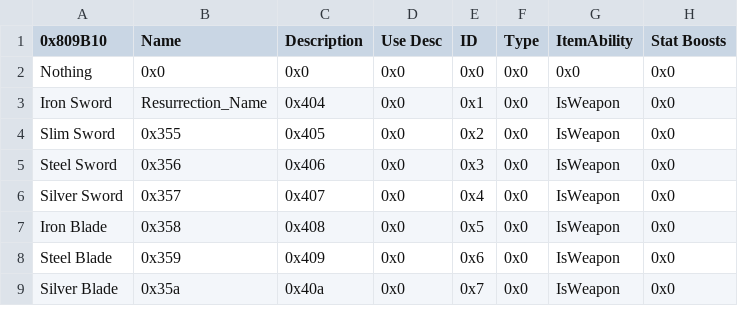
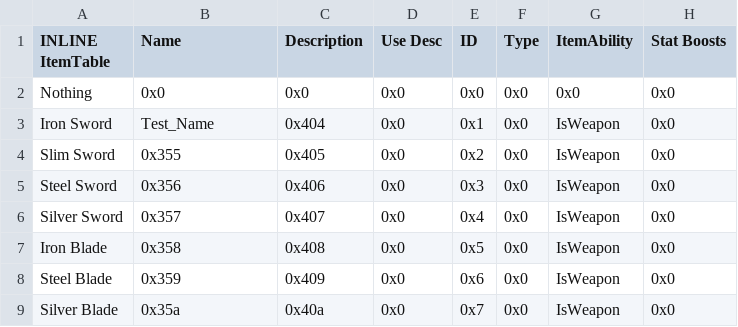
Before and after one commit to GigaExcalibur/Truth-from-Broken-Order, a CSV file: Tables/NightmareModules/Items/ItemTable.csv, drawn as a sheet; only a part is shown; the diff names each change by its address in the sheet, - before the commit and + after, or states it on an @@ line.

```diff
--- a/Tables/NightmareModules/Items/ItemTable.csv
+++ b/Tables/NightmareModules/Items/ItemTable.csv
-A1: 0x809B10
+A1: INLINE ItemTable
-B3 (Name): Resurrection_Name
+B3 (Name): Test_Name
```
Also changed, not shown: Tables/NightmareModules/CharactersClasses/CharacterTable.csv, Tables/NightmareModules/CharactersClasses/ClassTable.csv, 11 other files.
